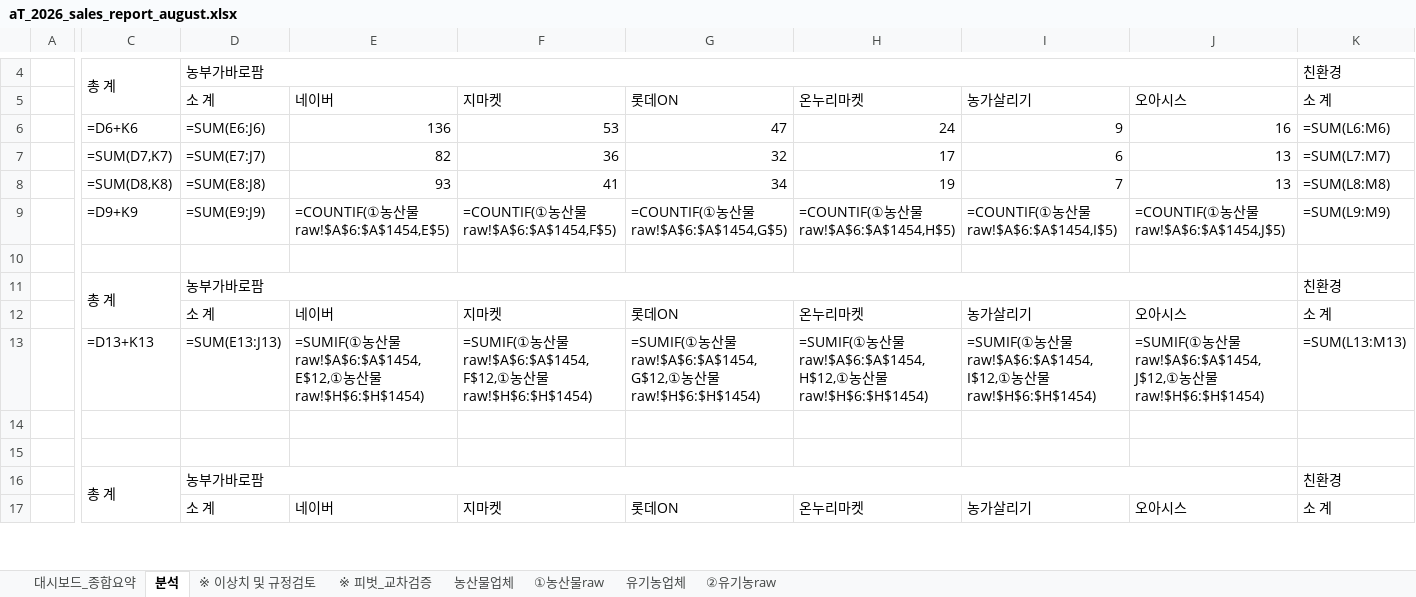
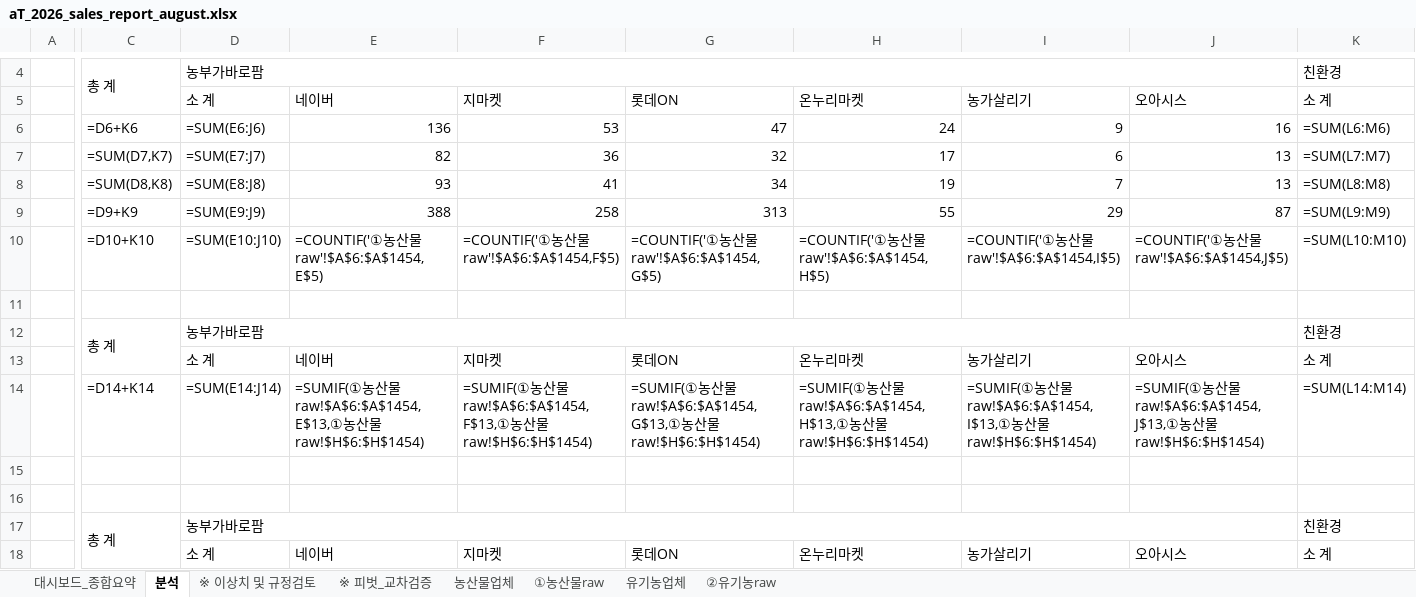
Before and after one commit to jawkimcoding/atsales, an Excel workbook: dist/aT_2026_sales_report_august.xlsx, sheet 분석, drawn as a sheet; only a part is shown, gaps mark what is left out; values as stored, in another font and other column widths than the file's, no cell formats; formulas without a stored value are shown as written; addresses are those after the commit; rows hold the shown columns only; the diff covers the shown part only; the diff names each change by its address in the sheet, - before the commit and + after, or states it on an @@ line.

```diff
--- a/dist/aT_2026_sales_report_august.xlsx (sheet 분석)
+++ b/dist/aT_2026_sales_report_august.xlsx (sheet 분석)
+row 9:  | =D9+K9 | =SUM(E9:J9) | 388 | 258 | 313 | 55 | 29 | 87 | =SUM(L9:M9)
-C10: =D9+K9
+C10: =D10+K10
-D10: =SUM(E9:J9)
+D10: =SUM(E10:J10)
-E10: =COUNTIF(①농산물raw!$A$6:$A$1454,E$5)
+E10: =COUNTIF('①농산물raw'!$A$6:$A$1454,E$5)
-F10: =COUNTIF(①농산물raw!$A$6:$A$1454,F$5)
+F10: =COUNTIF('①농산물raw'!$A$6:$A$1454,F$5)
-G10: =COUNTIF(①농산물raw!$A$6:$A$1454,G$5)
+G10: =COUNTIF('①농산물raw'!$A$6:$A$1454,G$5)
-H10: =COUNTIF(①농산물raw!$A$6:$A$1454,H$5)
+H10: =COUNTIF('①농산물raw'!$A$6:$A$1454,H$5)
-I10: =COUNTIF(①농산물raw!$A$6:$A$1454,I$5)
+I10: =COUNTIF('①농산물raw'!$A$6:$A$1454,I$5)
-J10: =COUNTIF(①농산물raw!$A$6:$A$1454,J$5)
+J10: =COUNTIF('①농산물raw'!$A$6:$A$1454,J$5)
-K10: =SUM(L9:M9)
+K10: =SUM(L10:M10)
-C14: =D13+K13
+C14: =D14+K14
-D14: =SUM(E13:J13)
+D14: =SUM(E14:J14)
-E14: …산물raw!$A$6:$A$1454,E$12,①농산…
+E14: …산물raw!$A$6:$A$1454,E$13,①농산…
-F14: …산물raw!$A$6:$A$1454,F$12,①농산…
+F14: …산물raw!$A$6:$A$1454,F$13,①농산…
-G14: …산물raw!$A$6:$A$1454,G$12,①농산…
+G14: …산물raw!$A$6:$A$1454,G$13,①농산…
-H14: …산물raw!$A$6:$A$1454,H$12,①농산…
+H14: …산물raw!$A$6:$A$1454,H$13,①농산…
-I14: …산물raw!$A$6:$A$1454,I$12,①농산…
+I14: …산물raw!$A$6:$A$1454,I$13,①농산…
-J14: …산물raw!$A$6:$A$1454,J$12,①농산…
+J14: …산물raw!$A$6:$A$1454,J$13,①농산…
-K14: =SUM(L13:M13)
+K14: =SUM(L14:M14)
```
Also changed, not shown: 7 added rows, 7 removed rows and 418 edited cells elsewhere in this sheet, cell formats, (aT&KPC) 실적취합양식_2026 aT농산물온라인마케터_분석(8월).xlsx, public/aT_2026_sales_report_august.xlsx, 6 other files.
